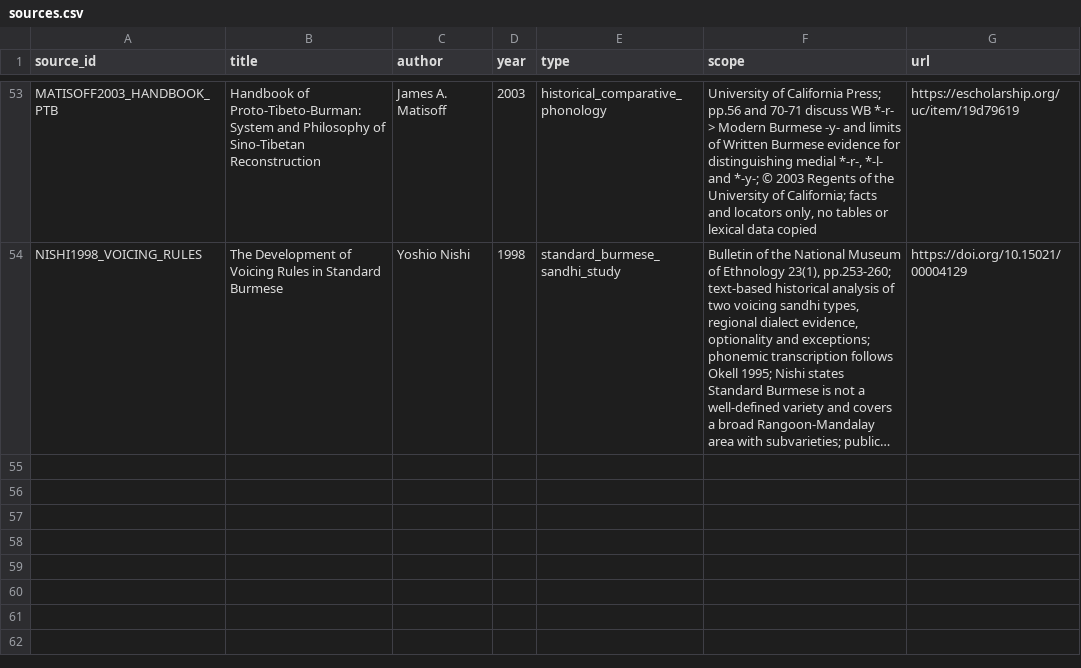
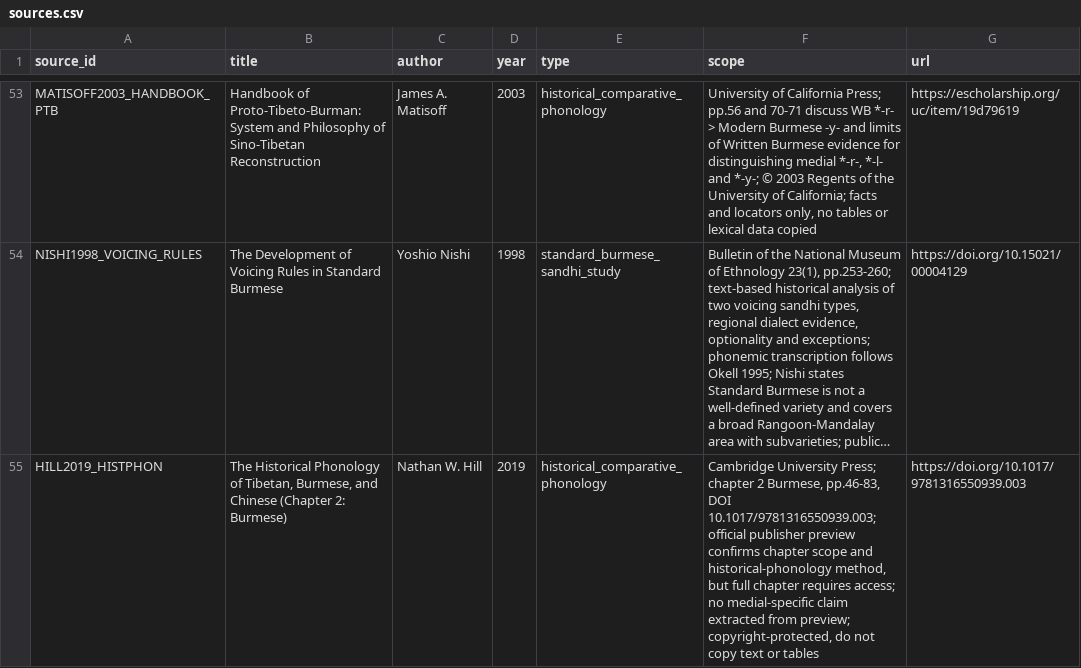
Before and after one commit to ClippyFirst/Burmese-Ukrainian-Phonetic-System-, a CSV file: data/burmese/sources.csv, drawn as a sheet; only a part is shown, gaps mark what is left out; long unchanged cells end in …; the diff names each change by its address in the sheet, - before the commit and + after, or states it on an @@ line.

Commit message:
research: register Hill historical Burmese phonology chapter lead

```diff
--- a/data/burmese/sources.csv
+++ b/data/burmese/sources.csv
+row 55: HILL2019_HISTPHON | The Historical Phonology of Tibetan, Burmese, and Chinese (Chapter 2: Burmese) | Nathan W. Hill | 2019 | historical_comparative_phonology | Cambridge University Press; chapter 2 Burmese, pp.46-83, DOI 10.1017/9781316550939.003; official publisher preview confirms chapter scope and historical-phonology method, but full chapter requires access; no medial-specific claim extracted from preview; copyright-protected, do not copy text or tables | https://doi.org/10.1017/9781316550939.003
```
